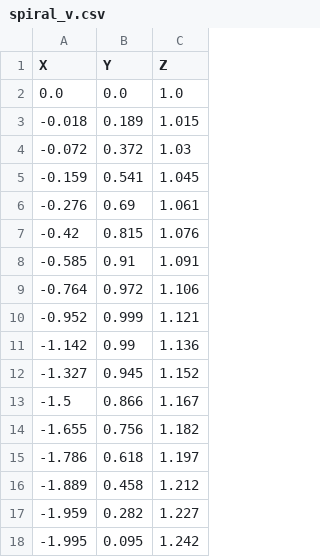
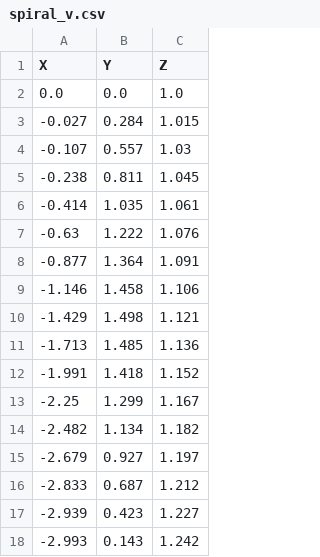
Before and after one commit to LucaZanatta/dtu_trajectories, a CSV file: isaacgymenvs/tasks/trajectory/spiral_v.csv, drawn as a sheet; only a part is shown; the diff covers the shown part only.

```diff
--- a/isaacgymenvs/tasks/trajectory/spiral_v.csv
+++ b/isaacgymenvs/tasks/trajectory/spiral_v.csv
@@ -2,17 +2,17 @@ X,Y,Z
 0.0,0.0,1.0
--0.018,0.189,1.015
--0.072,0.372,1.03
--0.159,0.541,1.045
--0.276,0.69,1.061
--0.42,0.815,1.076
--0.585,0.91,1.091
--0.764,0.972,1.106
--0.952,0.999,1.121
--1.142,0.99,1.136
--1.327,0.945,1.152
--1.5,0.866,1.167
--1.655,0.756,1.182
--1.786,0.618,1.197
--1.889,0.458,1.212
--1.959,0.282,1.227
--1.995,0.095,1.242
+-0.027,0.284,1.015
+-0.107,0.557,1.03
+-0.238,0.811,1.045
+-0.414,1.035,1.061
+-0.63,1.222,1.076
+-0.877,1.364,1.091
+-1.146,1.458,1.106
+-1.429,1.498,1.121
+-1.713,1.485,1.136
+-1.991,1.418,1.152
+-2.25,1.299,1.167
+-2.482,1.134,1.182
+-2.679,0.927,1.197
+-2.833,0.687,1.212
+-2.939,0.423,1.227
+-2.993,0.143,1.242
```
Also changed, not shown: 160 edited cells elsewhere in this file, isaacgymenvs/tasks/trajectory/tornado.csv, 8 other files.
